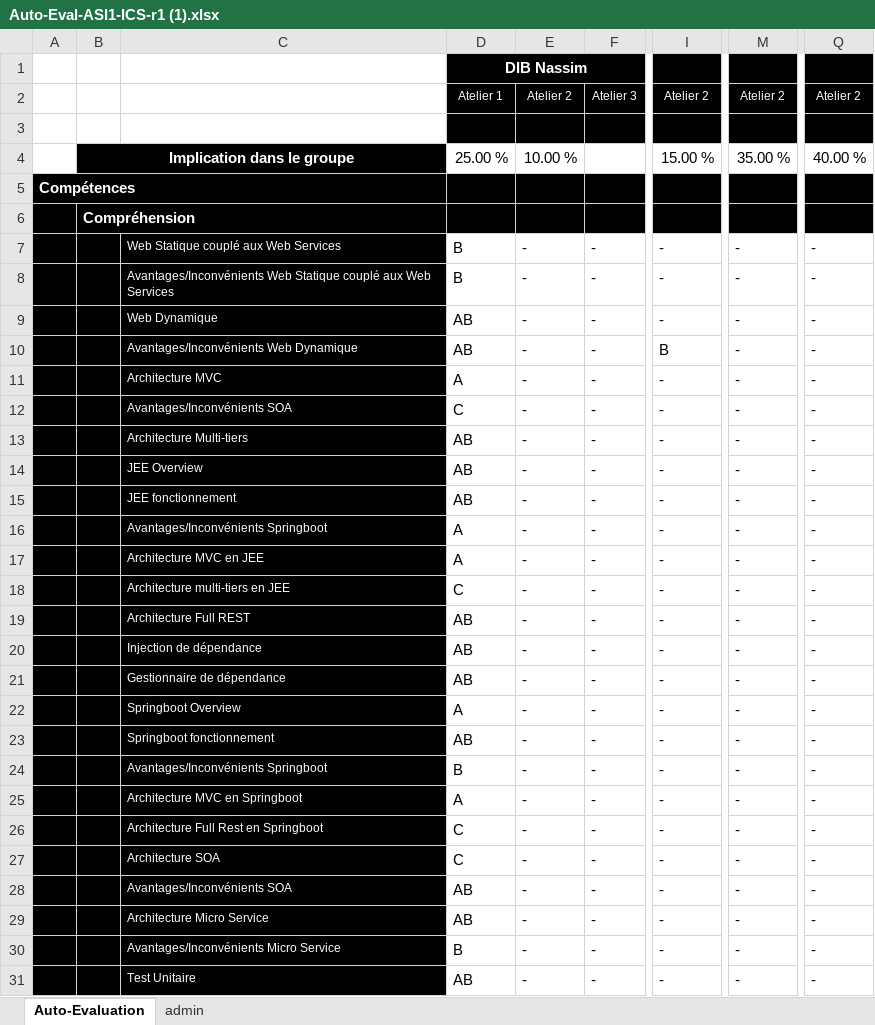
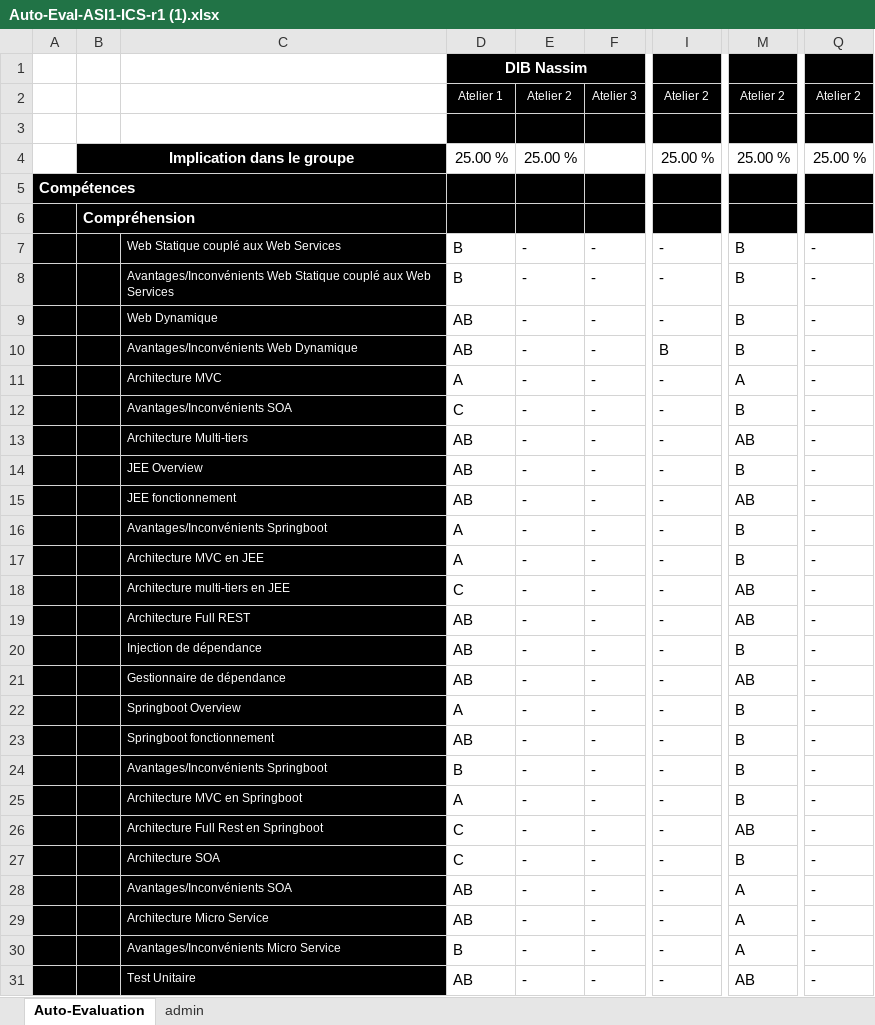
Before and after one commit to HugoSeymarc/ArchiLogiciel, an Excel workbook: Auto-Eval-ASI1-ICS-r1 (1).xlsx, sheet Auto-Evaluation, drawn as a sheet; only a part is shown, gaps mark what is left out; values as stored, in another font and other column widths than the file's, no borders; conditional formats not drawn; the diff covers the shown part only; the diff names each change by its address in the sheet, - before the commit and + after, or states it on an @@ line.

Commit message:
autoéval lorenzo

```diff
--- a/Auto-Eval-ASI1-ICS-r1 (1).xlsx (sheet Auto-Evaluation)
+++ b/Auto-Eval-ASI1-ICS-r1 (1).xlsx (sheet Auto-Evaluation)
-E4: 10.00 %
+E4: 25.00 %
-I4: 15.00 %
+I4: 25.00 %
-M4: 35.00 %
+M4: 25.00 %
-Q4: 40.00 %
+Q4: 25.00 %
-M7:M10: -
+M7:M10: B
-M11: -
+M11: A
-M12: -
+M12: B
-M13: -
+M13: AB
-M14: -
+M14: B
-M15: -
+M15: AB
-M16:M17: -
+M16:M17: B
-M18:M19: -
+M18:M19: AB
-M20: -
+M20: B
-M21: -
+M21: AB
-M22:M25: -
+M22:M25: B
-M26: -
+M26: AB
-M27: -
+M27: B
-M28:M30: -
+M28:M30: A
-M31: -
+M31: AB
```
Also changed, not shown: 26 edited cells elsewhere in this sheet.
